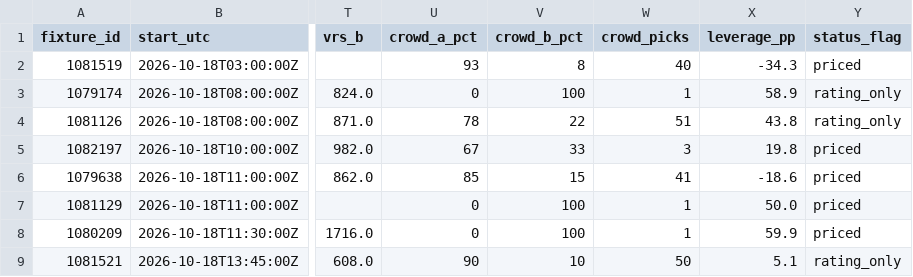
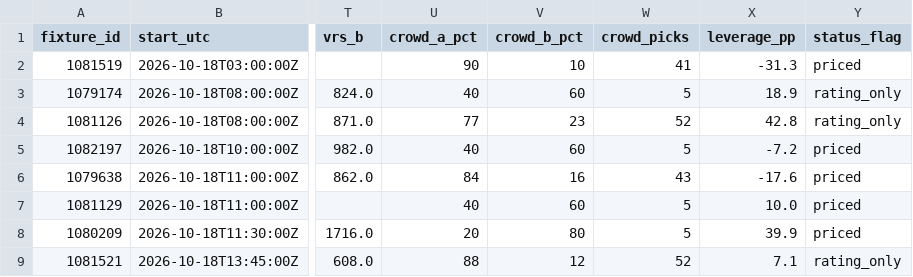
Before and after one commit to buffedlizard55-lab/MaltaProj2, a CSV file: now/data/rows.csv, drawn as a sheet; only a part is shown, gaps mark what is left out; the diff covers the shown part only; the diff names each change by its address in the sheet, - before the commit and + after, or states it on an @@ line.

Commit message:
now(b3871d16): refresh day-5 desk and every-match picks 2026-10-18T01:28Z

```diff
--- a/now/data/rows.csv
+++ b/now/data/rows.csv
-U2 (crowd_a_pct): 93
+U2 (crowd_a_pct): 90
-V2 (crowd_b_pct): 8
+V2 (crowd_b_pct): 10
-W2 (crowd_picks): 40
+W2 (crowd_picks): 41
-X2 (leverage_pp): -34.3
+X2 (leverage_pp): -31.3
-U3 (crowd_a_pct): 0
+U3 (crowd_a_pct): 40
-V3 (crowd_b_pct): 100
+V3 (crowd_b_pct): 60
-W3 (crowd_picks): 1
+W3 (crowd_picks): 5
-X3 (leverage_pp): 58.9
+X3 (leverage_pp): 18.9
-U4 (crowd_a_pct): 78
+U4 (crowd_a_pct): 77
-V4 (crowd_b_pct): 22
+V4 (crowd_b_pct): 23
-W4 (crowd_picks): 51
+W4 (crowd_picks): 52
-X4 (leverage_pp): 43.8
+X4 (leverage_pp): 42.8
-U5 (crowd_a_pct): 67
+U5 (crowd_a_pct): 40
-V5 (crowd_b_pct): 33
+V5 (crowd_b_pct): 60
-W5 (crowd_picks): 3
+W5 (crowd_picks): 5
-X5 (leverage_pp): 19.8
+X5 (leverage_pp): -7.2
-U6 (crowd_a_pct): 85
+U6 (crowd_a_pct): 84
-V6 (crowd_b_pct): 15
+V6 (crowd_b_pct): 16
-W6 (crowd_picks): 41
+W6 (crowd_picks): 43
-X6 (leverage_pp): -18.6
+X6 (leverage_pp): -17.6
-U7 (crowd_a_pct): 0
+U7 (crowd_a_pct): 40
-V7 (crowd_b_pct): 100
+V7 (crowd_b_pct): 60
-W7:W8 (crowd_picks): 1
+W7:W8 (crowd_picks): 5
-X7 (leverage_pp): 50.0
+X7 (leverage_pp): 10.0
-U8 (crowd_a_pct): 0
+U8 (crowd_a_pct): 20
-V8 (crowd_b_pct): 100
+V8 (crowd_b_pct): 80
-X8 (leverage_pp): 59.9
+X8 (leverage_pp): 39.9
-U9 (crowd_a_pct): 90
+U9 (crowd_a_pct): 88
-V9 (crowd_b_pct): 10
+V9 (crowd_b_pct): 12
-W9 (crowd_picks): 50
+W9 (crowd_picks): 52
-X9 (leverage_pp): 5.1
+X9 (leverage_pp): 7.1
```
Also changed, not shown: 77 edited cells elsewhere in this file, 12 other files.
